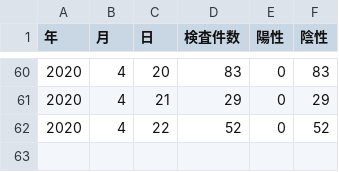
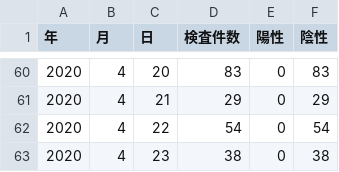
Before and after one commit to tottori-covid19/covid19, a CSV file: tool/downloads/tottori/inspection.csv, drawn as a sheet; only a part is shown, gaps mark what is left out.

```diff
--- a/tool/downloads/tottori/inspection.csv
+++ b/tool/downloads/tottori/inspection.csv
@@ -61,2 +61,3 @@
 2020,4,21,29,0,29
-2020,4,22,52,0,52
+2020,4,22,54,0,54
+2020,4,23,38,0,38
```
Also changed, not shown: tool/downloads/tottori/querent.csv, 1 other file.
